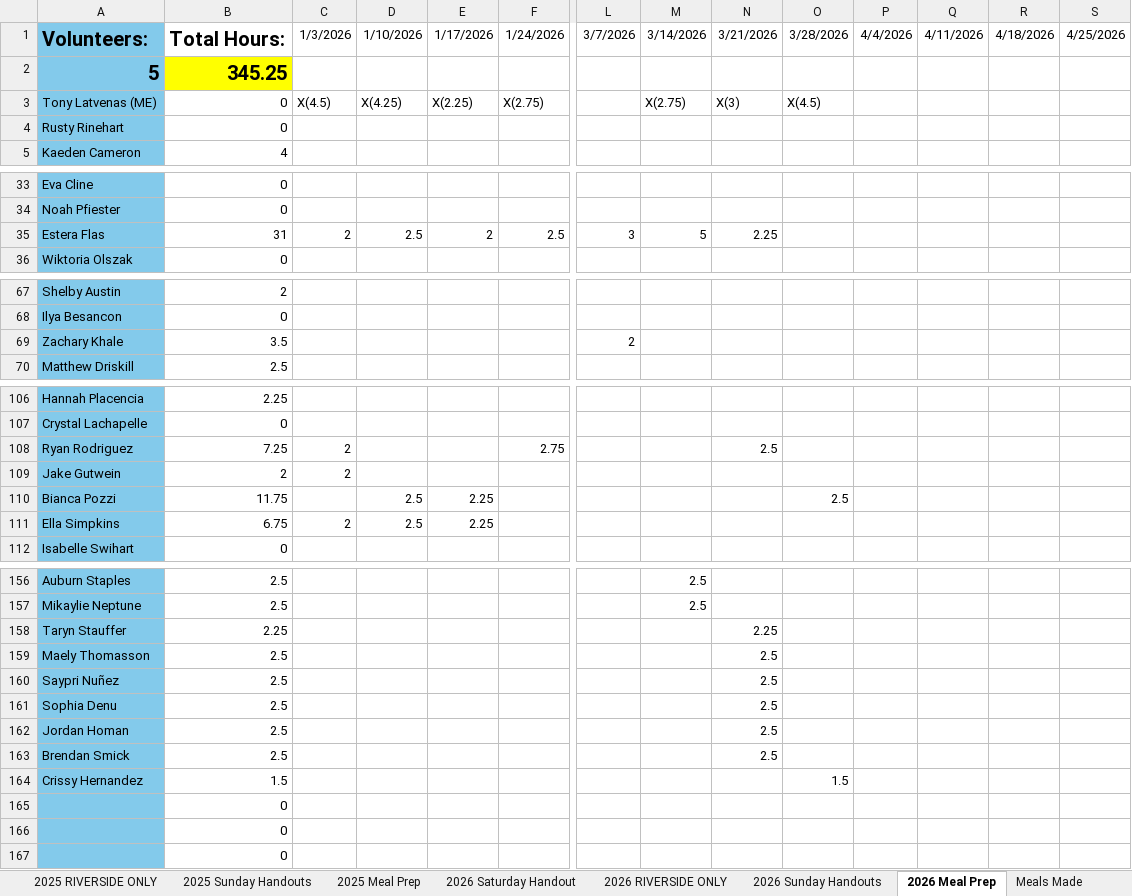
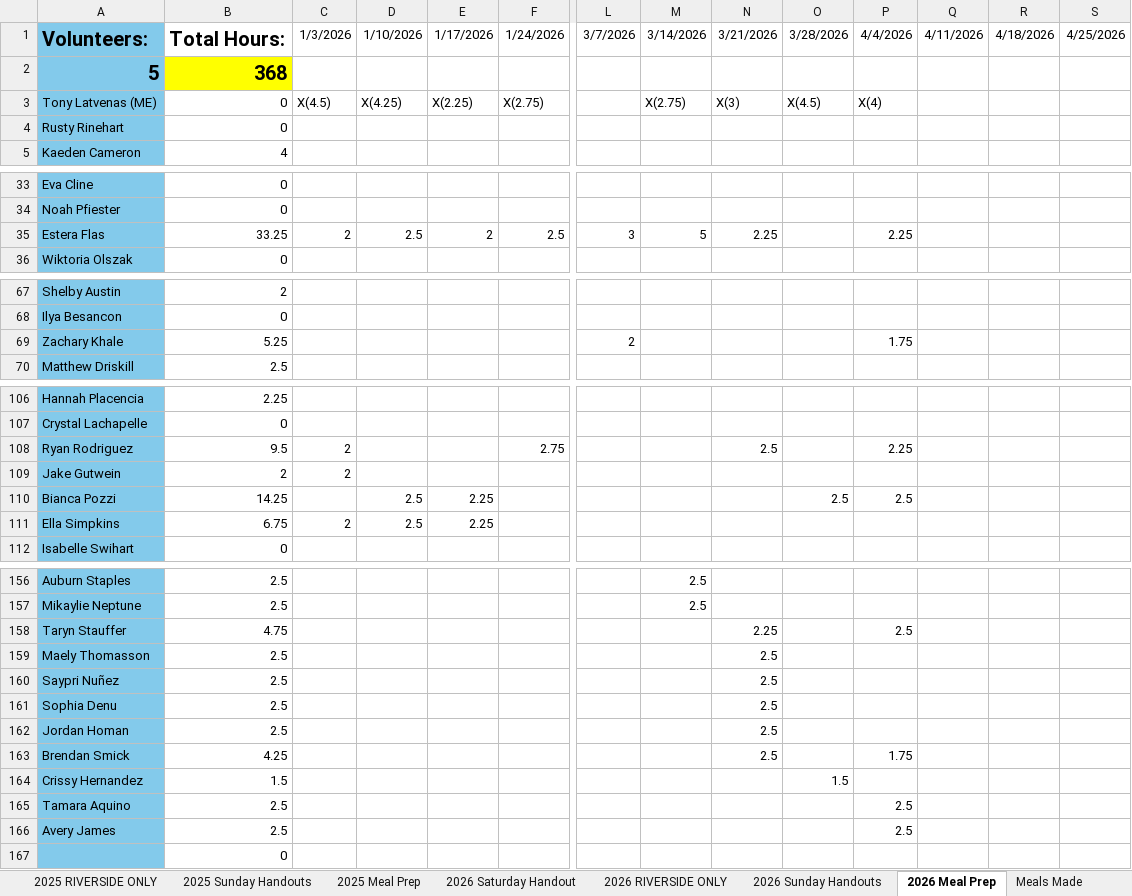
Before and after one commit to RinehartRacing/made_to_serve_utils, an Excel workbook: legacy_data.xlsx, sheet 2026 Meal Prep, drawn as a sheet; only a part is shown, gaps mark what is left out; values as stored, in another font and other column widths than the file's, no borders; charts and pictures not drawn; removed rows and columns are numbered as before the commit, all else as after; rows hold the shown columns only; the diff covers the shown part only; the diff names each change by its address in the sheet, - before the commit and + after, or states it on an @@ line.

```diff
--- a/legacy_data.xlsx (sheet 2026 Meal Prep)
+++ b/legacy_data.xlsx (sheet 2026 Meal Prep)
-B2: 345.25
+B2: 368
-P3: (empty)
+P3: X(4)
-B35: 31
+B35: 33.25
-P35: (empty)
+P35: 2.25
-B69: 3.5
+B69: 5.25
-P69: (empty)
+P69: 1.75
-B108: 7.25
+B108: 9.5
-P108: (empty)
+P108: 2.25
-B110: 11.75
+B110: 14.25
-P110: (empty)
+P110: 2.5
-B158: 2.25
+B158: 4.75
-P158: (empty)
+P158: 2.5
-B163: 2.5
+B163: 4.25
-P163: (empty)
+P163: 1.75
-row 165:  | 0
-row 166:  | 0
+row 165: Tamara Aquino | 2.5 |  |  |  |  |  |  |  |  | 2.5
+row 166: Avery James | 2.5 |  |  |  |  |  |  |  |  | 2.5
```
Also changed, not shown: 4 edited cells elsewhere in this sheet, sheet 2026 Saturday Handout, sheet 2026 Sunday Handouts, sheet 2026 RIVERSIDE ONLY, sheet Volunteer Info, sheet Meals Made, sheet Bible Count, other sheet tabs, formulas that keep their value, charts or pictures, 9 other files.
